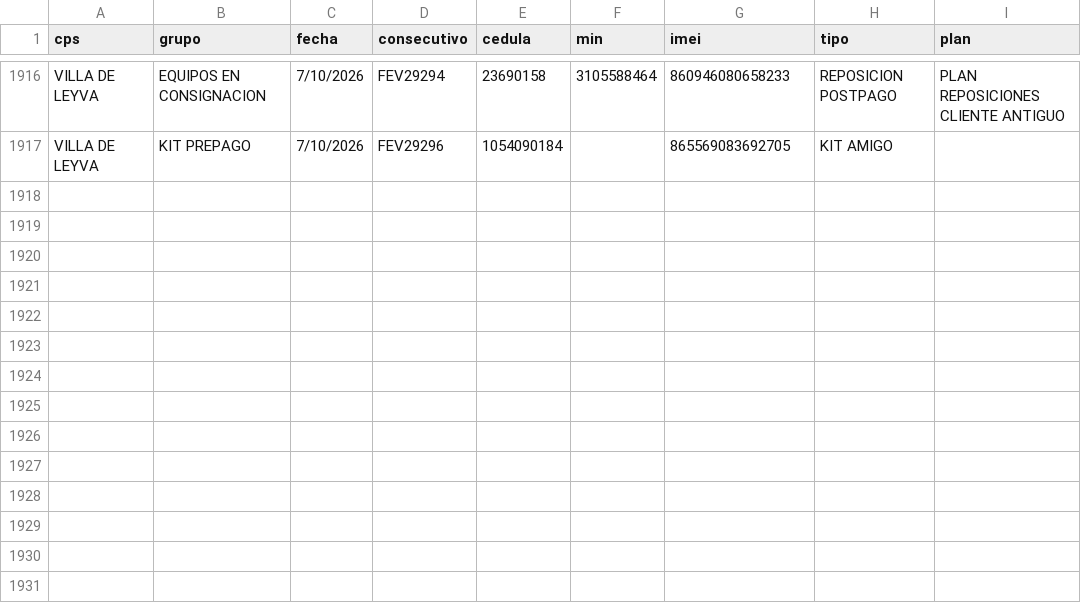
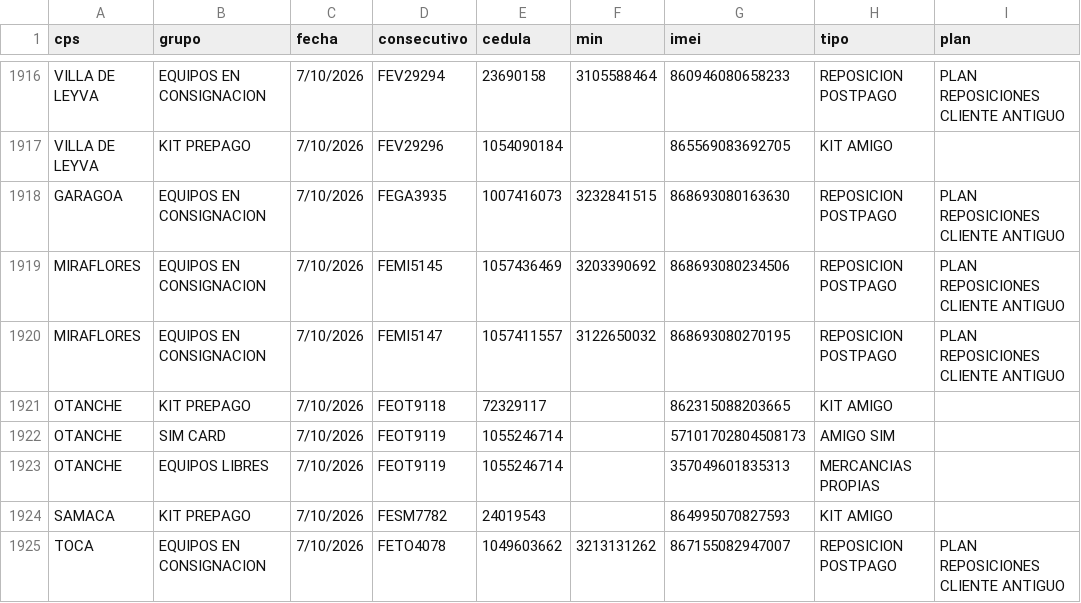
Before and after one commit to lubernu/prueba, a CSV file: FacturadoParaCruce.csv, drawn as a sheet; only a part is shown, gaps mark what is left out.

Commit message:
Actualización automática: FacturadoParaCruce.csv

```diff
--- a/FacturadoParaCruce.csv
+++ b/FacturadoParaCruce.csv
@@ -1917 +1917,9 @@ VILLA DE LEYVA;EQUIPOS EN CONSIGNACION;7/10/2026;FEV29294;23690158;3105588464;86
 VILLA DE LEYVA;KIT PREPAGO;7/10/2026;FEV29296;1054090184;;865569083692705;KIT AMIGO;
+GARAGOA;EQUIPOS EN CONSIGNACION;7/10/2026;FEGA3935;1007416073;3232841515;868693080163630;REPOSICION POSTPAGO;PLAN REPOSICIONES CLIENTE ANTIGUO
+MIRAFLORES;EQUIPOS EN CONSIGNACION;7/10/2026;FEMI5145;1057436469;3203390692;868693080234506;REPOSICION POSTPAGO;PLAN REPOSICIONES CLIENTE ANTIGUO
+MIRAFLORES;EQUIPOS EN CONSIGNACION;7/10/2026;FEMI5147;1057411557;3122650032;868693080270195;REPOSICION POSTPAGO;PLAN REPOSICIONES CLIENTE ANTIGUO
+OTANCHE;KIT PREPAGO;7/10/2026;FEOT9118;72329117;;862315088203665;KIT AMIGO;
+OTANCHE;SIM CARD;7/10/2026;FEOT9119;1055246714;;57101702804508173;AMIGO SIM;
+OTANCHE;EQUIPOS LIBRES;7/10/2026;FEOT9119;1055246714;;357049601835313;MERCANCIAS PROPIAS;
+SAMACA;KIT PREPAGO;7/10/2026;FESM7782;24019543;;864995070827593;KIT AMIGO;
+TOCA;EQUIPOS EN CONSIGNACION;7/10/2026;FETO4078;1049603662;3213131262;867155082947007;REPOSICION POSTPAGO;PLAN REPOSICIONES CLIENTE ANTIGUO
```
